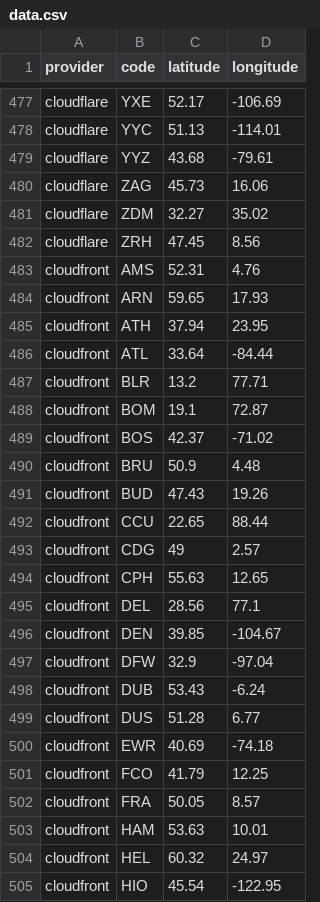
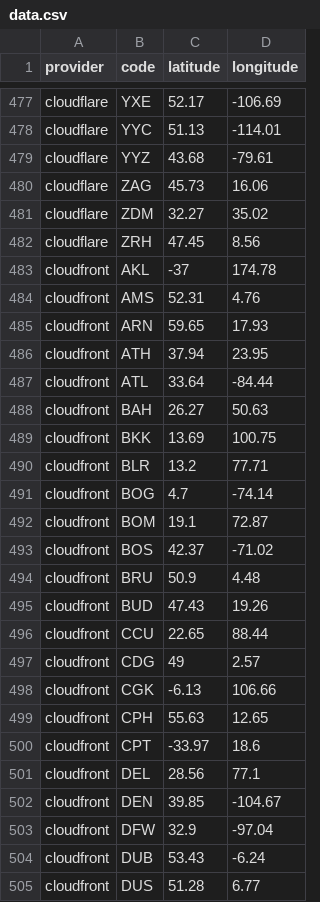
Before and after one commit to adaptive/pops, a CSV file: notebooks/data.csv, drawn as a sheet; only a part is shown, gaps mark what is left out; the shorter side is filled out with more unchanged rows; the diff covers the shown part only.

Commit message:
aws cloudfront update

```diff
--- a/notebooks/data.csv
+++ b/notebooks/data.csv
@@ -482,2 +482,3 @@ cloudflare,ZDM,32.27,35.02
 cloudflare,ZRH,47.45,8.56
+cloudfront,AKL,-37,174.78
 cloudfront,AMS,52.31,4.76
@@ -486,3 +487,6 @@ cloudfront,ATH,37.94,23.95
 cloudfront,ATL,33.64,-84.44
+cloudfront,BAH,26.27,50.63
+cloudfront,BKK,13.69,100.75
 cloudfront,BLR,13.2,77.71
+cloudfront,BOG,4.7,-74.14
 cloudfront,BOM,19.1,72.87
@@ -493,3 +497,5 @@ cloudfront,CCU,22.65,88.44
 cloudfront,CDG,49,2.57
+cloudfront,CGK,-6.13,106.66
 cloudfront,CPH,55.63,12.65
+cloudfront,CPT,-33.97,18.6
 cloudfront,DEL,28.56,77.1
```
Also changed, not shown: 21 added rows and 3 removed rows elsewhere in this file, 5 other files.
